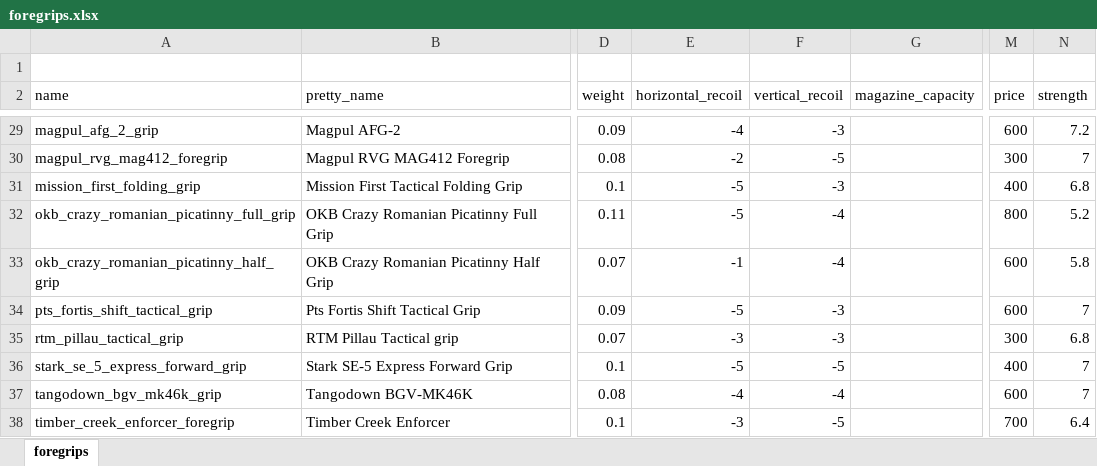
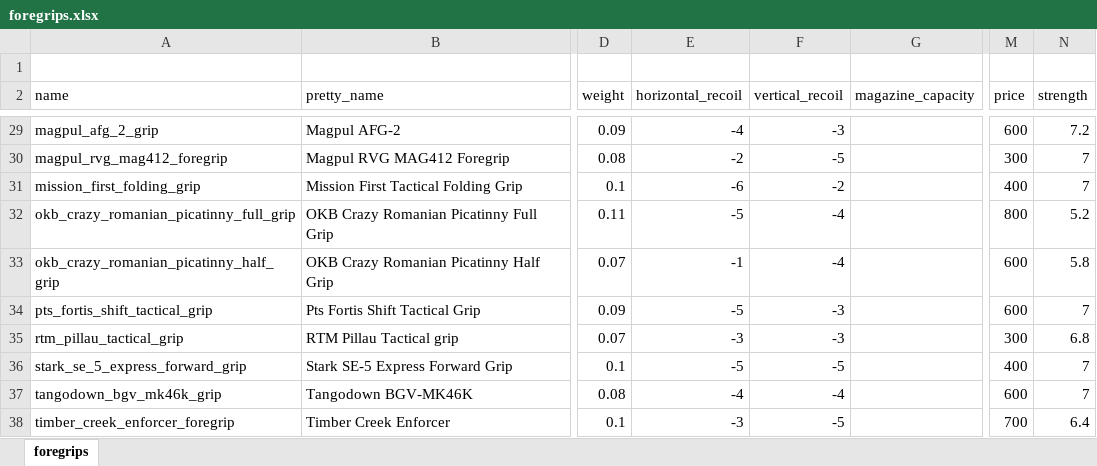
Before and after one commit to refact0r/deadline-balancing, an Excel workbook: changes/foregrips.xlsx, sheet foregrips, drawn as a sheet; only a part is shown, gaps mark what is left out; values as stored, in another font and other column widths than the file's, no borders; the diff names each change by its address in the sheet, - before the commit and + after, or states it on an @@ line.

Commit message:
minor foregrip fix

```diff
--- a/changes/foregrips.xlsx (sheet foregrips)
+++ b/changes/foregrips.xlsx (sheet foregrips)
-E31 (horizontal_recoil): -5
+E31 (horizontal_recoil): -6
-F31 (vertical_recoil): -3
+F31 (vertical_recoil): -2
-N31 (strength): 6.8
+N31 (strength): 7
```
Also changed, not shown: 3 other files.
